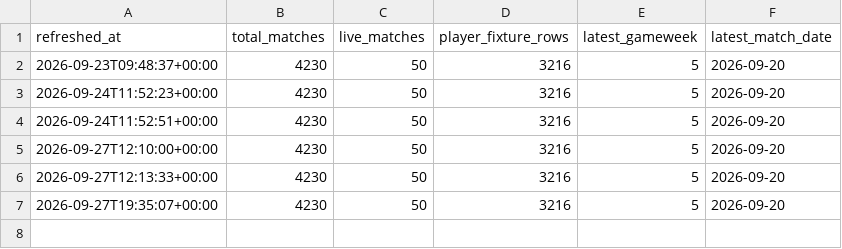
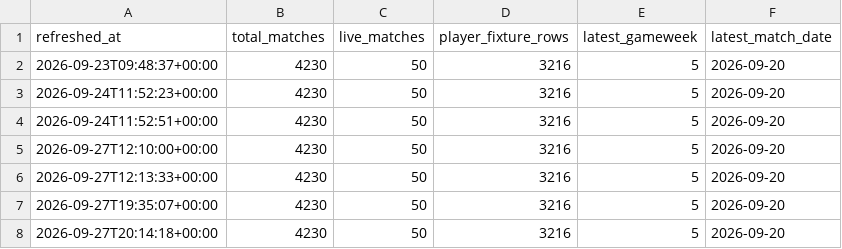
Before and after one commit to Punit-7/premier-league-analytics, a CSV file: analytics/data/powerbi/refresh_log.csv, drawn as a sheet; the diff names each change by its address in the sheet, - before the commit and + after, or states it on an @@ line.

```diff
--- a/analytics/data/powerbi/refresh_log.csv
+++ b/analytics/data/powerbi/refresh_log.csv
+row 8: 2026-09-27T20:14:18+00:00 | 4230 | 50 | 3216 | 5 | 2026-09-20
```
Also changed, not shown: 1 other file.
